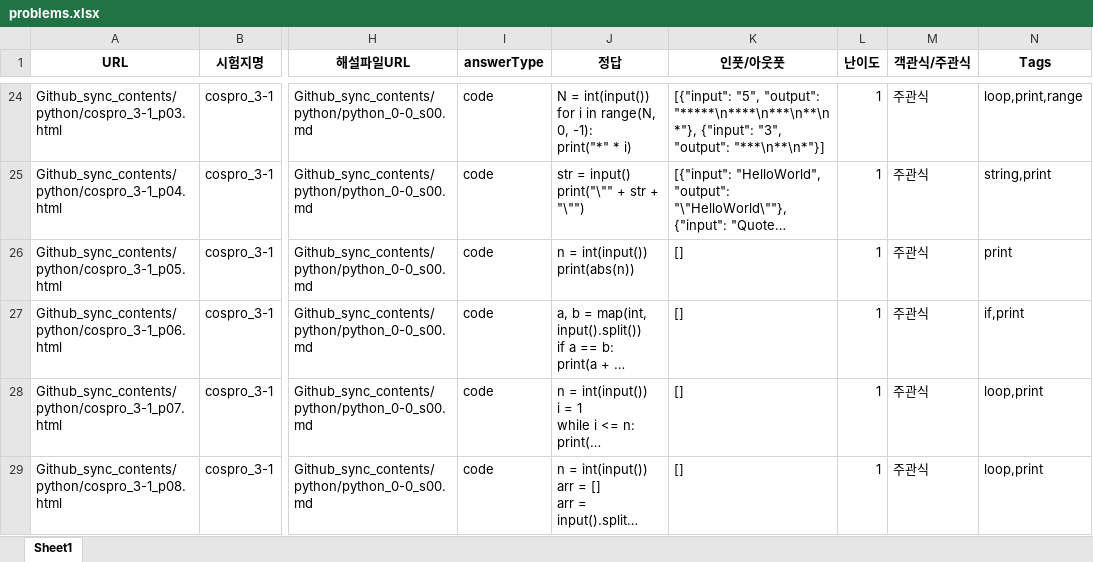
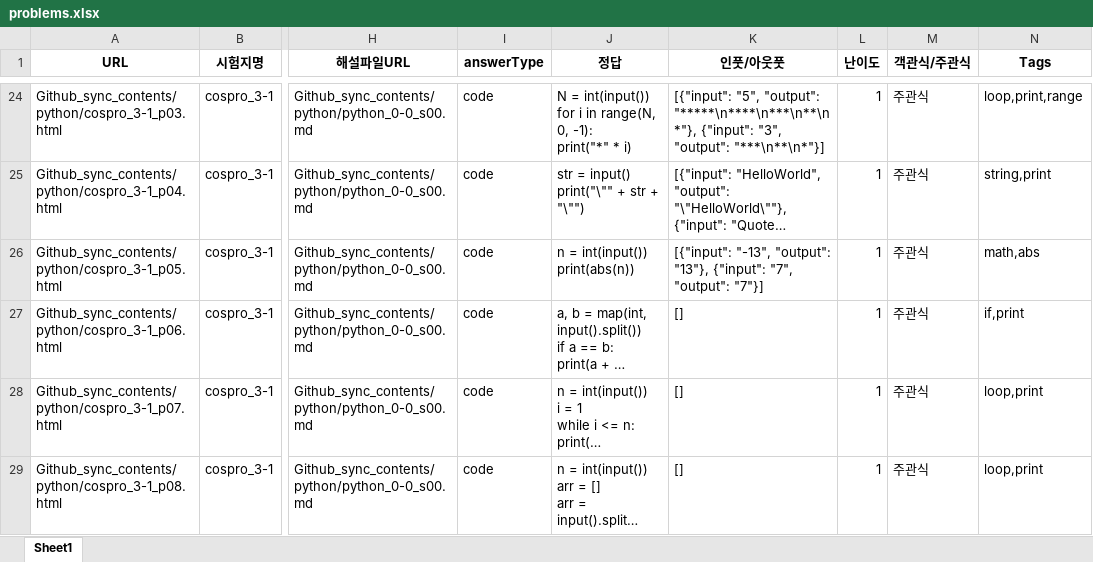
Before and after one commit to doopyo85/educosmo, an Excel workbook: docs/content_sample/problems.xlsx, sheet Sheet1, drawn as a sheet; only a part is shown, gaps mark what is left out; long unchanged cells end in …; values as stored, in another font and other column widths than the file's, no borders; the diff covers the shown part only; the diff names each change by its address in the sheet, - before the commit and + after, or states it on an @@ line.

```diff
--- a/docs/content_sample/problems.xlsx (sheet Sheet1)
+++ b/docs/content_sample/problems.xlsx (sheet Sheet1)
-K26 (인풋/아웃풋): []
+K26 (인풋/아웃풋): [{"input": "-13", "output": "13"}, {"input": "7", "output": "7"}]
-N26 (Tags): print
+N26 (Tags): math,abs
```
Also changed, not shown: 6 edited cells elsewhere in this sheet, 3 other files.
